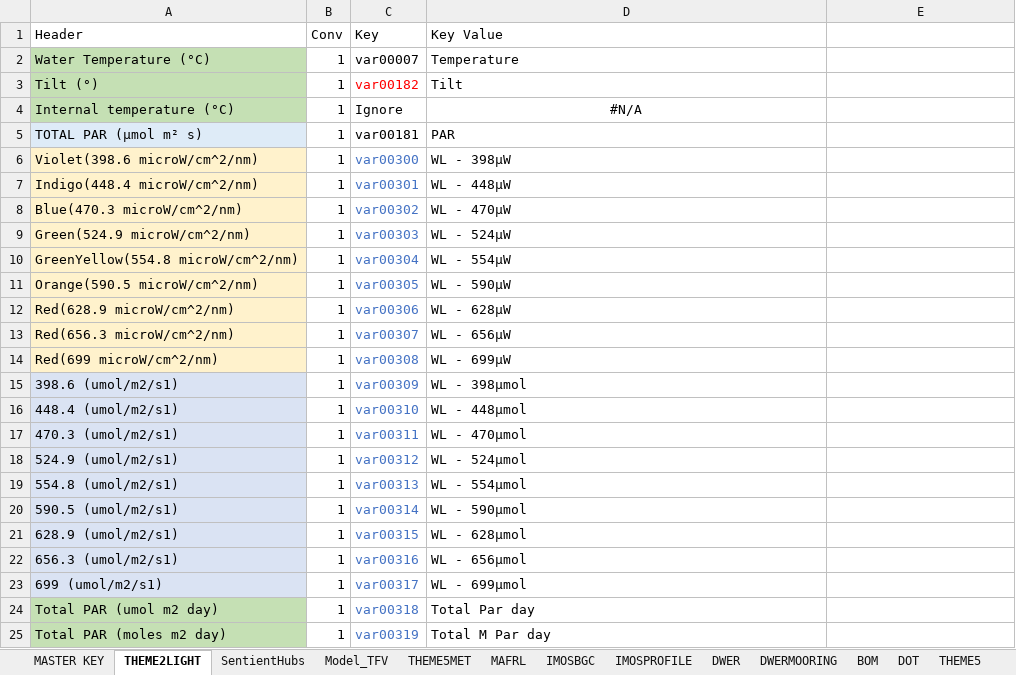
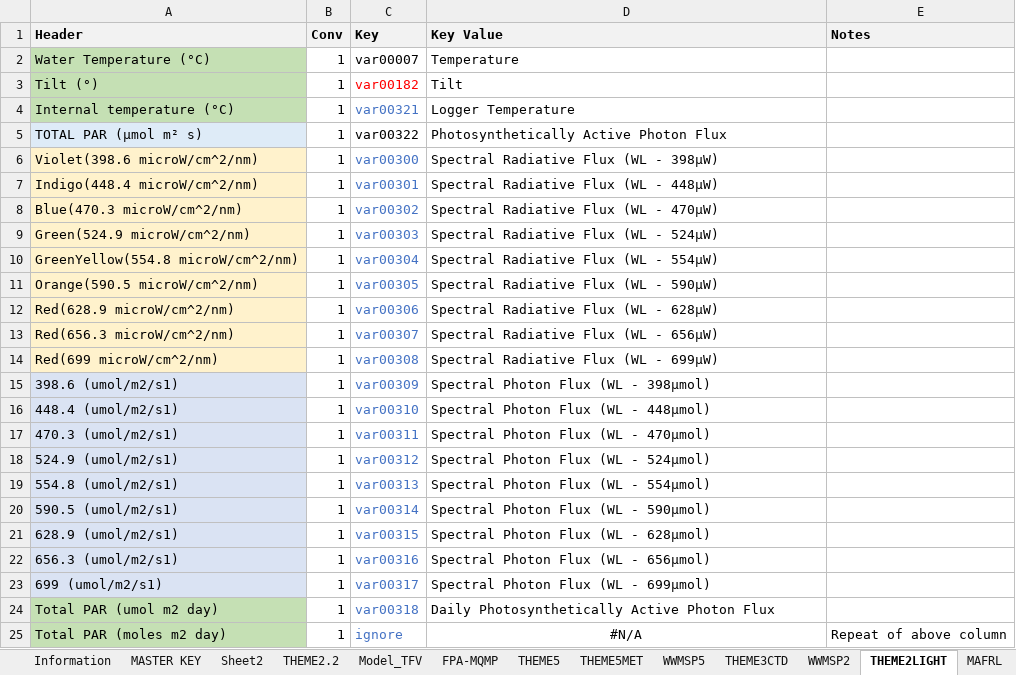
Before and after one commit to SEAF-CS/csiem-data, an Excel workbook: data-governance/variable_key.xlsx, sheet THEME2LIGHT, drawn as a sheet; values as stored, in another font and other column widths than the file's, no borders; the diff names each change by its address in the sheet, - before the commit and + after, or states it on an @@ line.

```diff
--- a/data-governance/variable_key.xlsx (sheet THEME2LIGHT)
+++ b/data-governance/variable_key.xlsx (sheet THEME2LIGHT)
+sheet tab: Sheet2
+sheet tab: THEME2.2
+sheet tab: FPA-MQMP
@@ sheet tab order changed: Information | MASTER KEY | Sheet2 | THEME2.2 | Model_TFV | FPA-MQMP | THEME5 | THEME5MET | WWMSP5 | THEME3CTD | WWMSP2 | THEME2LIGHT | MAFRL @@
-A1:E1 fill: none
+A1:E1 fill: #F2F2F2
-A1:D1 bold: off
+A1:D1 bold: on
-E1: (empty)
+E1: Notes
-C4 (Key): Ignore
+C4 (Key): var00321
-C4 text colour: black
+C4 text colour: #4472C4
-D4 (Key Value): #N/A
+D4 (Key Value): Logger Temperature
-D4 alignment: center
+D4 alignment: left
-C5 (Key): var00181
+C5 (Key): var00322
-D5 (Key Value): PAR
+D5 (Key Value): Photosynthetically Active Photon Flux
-D6 (Key Value): WL - 398µW
+D6 (Key Value): Spectral Radiative Flux (WL - 398µW)
-D7 (Key Value): WL - 448µW
+D7 (Key Value): Spectral Radiative Flux (WL - 448µW)
-D8 (Key Value): WL - 470µW
+D8 (Key Value): Spectral Radiative Flux (WL - 470µW)
-D9 (Key Value): WL - 524µW
+D9 (Key Value): Spectral Radiative Flux (WL - 524µW)
-D10 (Key Value): WL - 554µW
+D10 (Key Value): Spectral Radiative Flux (WL - 554µW)
-D11 (Key Value): WL - 590µW
+D11 (Key Value): Spectral Radiative Flux (WL - 590µW)
-D12 (Key Value): WL - 628µW
+D12 (Key Value): Spectral Radiative Flux (WL - 628µW)
-D13 (Key Value): WL - 656µW
+D13 (Key Value): Spectral Radiative Flux (WL - 656µW)
-D14 (Key Value): WL - 699µW
+D14 (Key Value): Spectral Radiative Flux (WL - 699µW)
-D15 (Key Value): WL - 398µmol
+D15 (Key Value): Spectral Photon Flux (WL - 398µmol)
-D16 (Key Value): WL - 448µmol
+D16 (Key Value): Spectral Photon Flux (WL - 448µmol)
-D17 (Key Value): WL - 470µmol
+D17 (Key Value): Spectral Photon Flux (WL - 470µmol)
-D18 (Key Value): WL - 524µmol
+D18 (Key Value): Spectral Photon Flux (WL - 524µmol)
-D19 (Key Value): WL - 554µmol
+D19 (Key Value): Spectral Photon Flux (WL - 554µmol)
-D20 (Key Value): WL - 590µmol
+D20 (Key Value): Spectral Photon Flux (WL - 590µmol)
-D21 (Key Value): WL - 628µmol
+D21 (Key Value): Spectral Photon Flux (WL - 628µmol)
-D22 (Key Value): WL - 656µmol
+D22 (Key Value): Spectral Photon Flux (WL - 656µmol)
-D23 (Key Value): WL - 699µmol
+D23 (Key Value): Spectral Photon Flux (WL - 699µmol)
-D24 (Key Value): Total Par day
+D24 (Key Value): Daily Photosynthetically Active Photon Flux
-C25 (Key): var00319
+C25 (Key): ignore
-D25 (Key Value): Total M Par day
+D25 (Key Value): #N/A
-D25 alignment: left
+D25 alignment: center
-E25 (Notes): (empty)
+E25 (Notes): Repeat of above column
```
Also changed, not shown: sheet MASTER KEY, sheet Model_TFV, sheet MAFRL, sheet THEME5, sheet BOM, sheet WWMSP2, 14 more sheets, formulas that keep their value, hidden cells.
